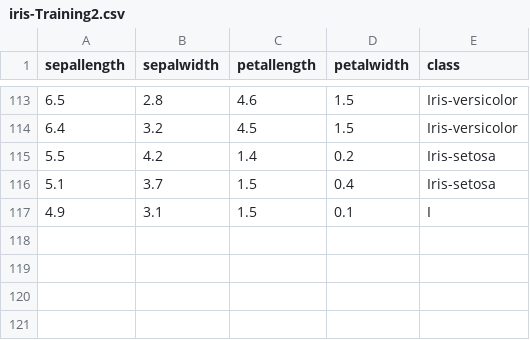
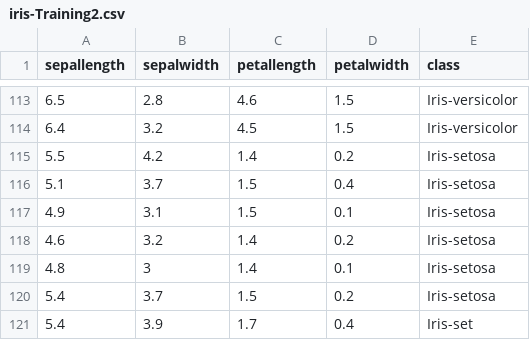
Before and after one commit to FatioSE/Kernel-PCA-DR, a CSV file: datasets/iris/iris-Training2.csv, drawn as a sheet; only a part is shown, gaps mark what is left out.

Commit message:
explain

```diff
--- a/datasets/iris/iris-Training2.csv
+++ b/datasets/iris/iris-Training2.csv
@@ -116,2 +116,6 @@ sepallength,sepalwidth,petallength,petalwidth,class
 5.1,3.7,1.5,0.4,Iris-setosa
-4.9,3.1,1.5,0.1,I
+4.9,3.1,1.5,0.1,Iris-setosa
+4.6,3.2,1.4,0.2,Iris-setosa
+4.8,3,1.4,0.1,Iris-setosa
+5.4,3.7,1.5,0.2,Iris-setosa
+5.4,3.9,1.7,0.4,Iris-set
```
